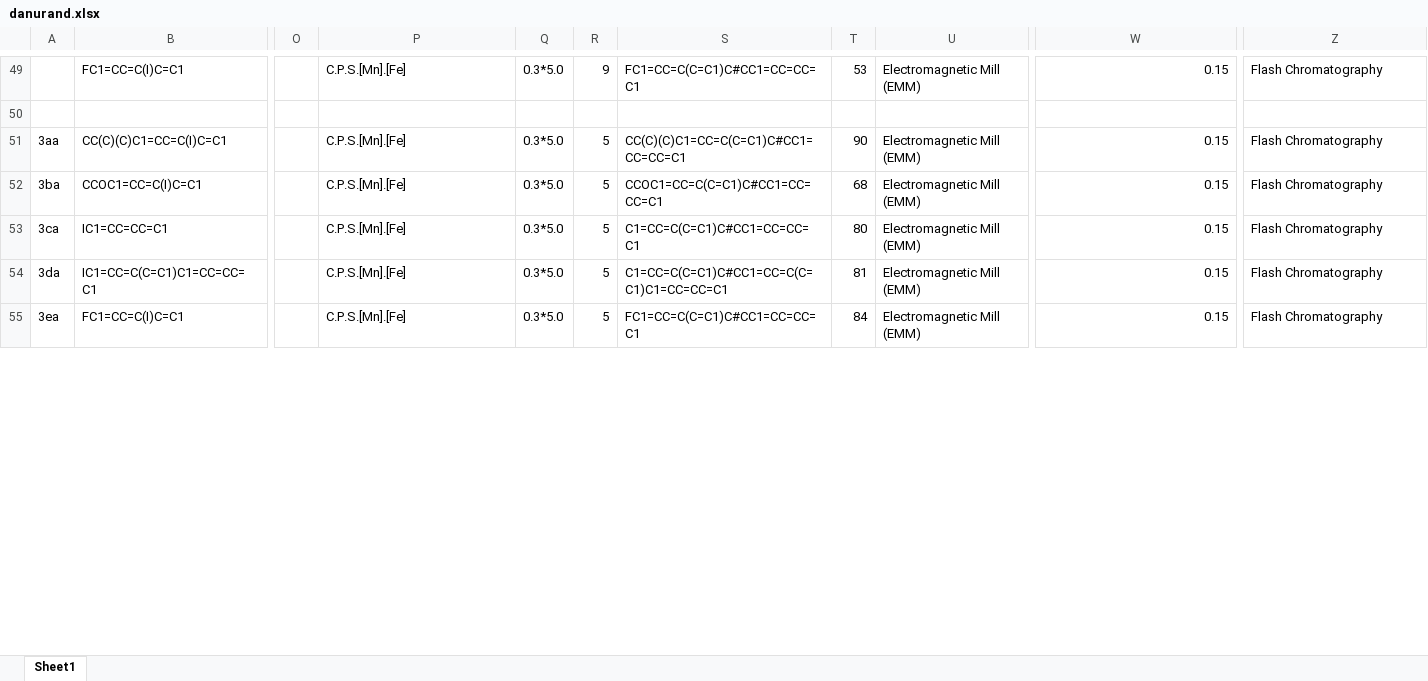
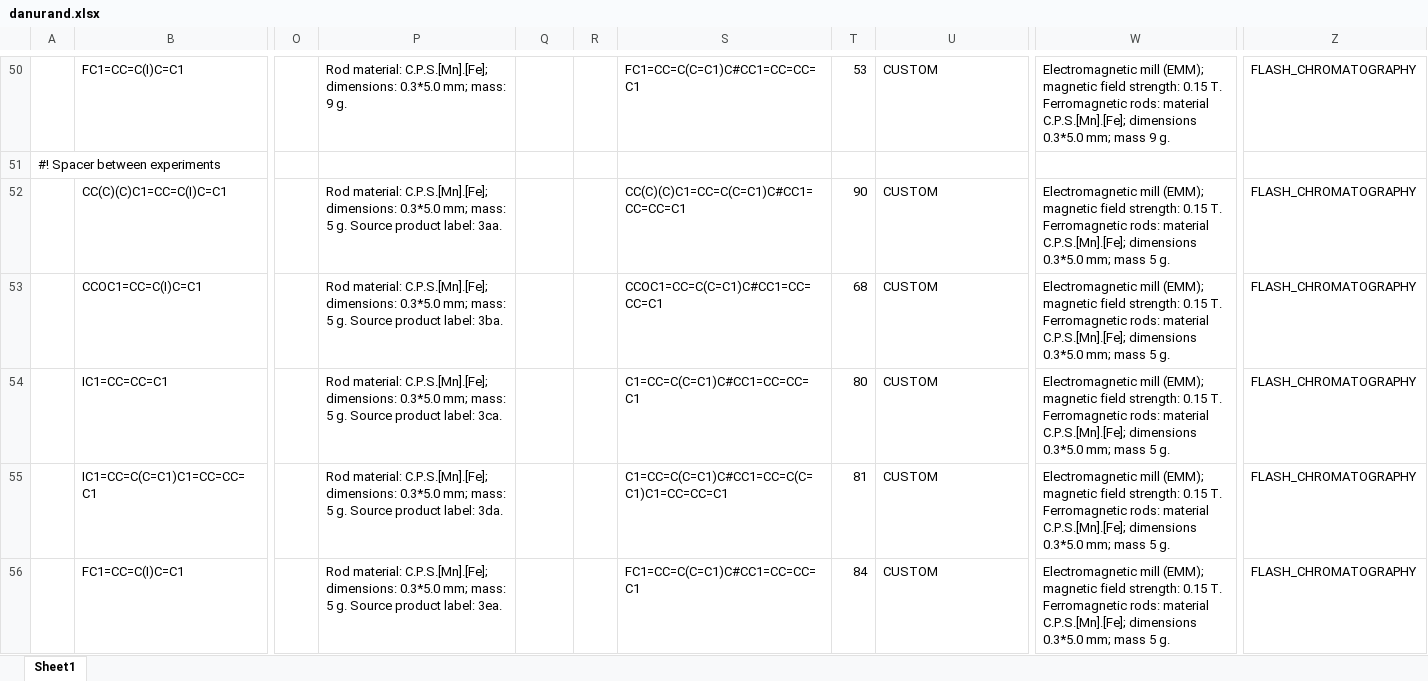
Before and after one commit to Center-for-Mechanical-Control-of-Chem/cmccdb-data, an Excel workbook: incomplete/reu/danurand.xlsx, sheet Sheet1, drawn as a sheet; only a part is shown, gaps mark what is left out; values as stored, in another font and other column widths than the file's, no borders; addresses are those after the commit; the diff covers the shown part only; the diff names each change by its address in the sheet, - before the commit and + after, or states it on an @@ line.

```diff
--- a/incomplete/reu/danurand.xlsx (sheet Sheet1)
+++ b/incomplete/reu/danurand.xlsx (sheet Sheet1)
-P50: C.P.S.[Mn].[Fe]
+P50: Rod material: C.P.S.[Mn].[Fe]; dimensions: 0.3*5.0 mm; mass: 9 g.
-Q50: 0.3*5.0
+Q50: (empty)
-R50: 9
+R50: (empty)
-U50: Electromagnetic Mill (EMM)
+U50: CUSTOM
-W50: 0.15
+W50: Electromagnetic mill (EMM); magnetic field strength: 0.15 T. Ferromagnetic rods: material C.P.S.[Mn].[Fe]; dimensions 0.3*5.0 mm; mass 9 g.
-Z50: Flash Chromatography
+Z50: FLASH_CHROMATOGRAPHY
-A51: (empty)
+A51: #! Spacer between experiments
-A52: 3aa
+A52: (empty)
-P52: C.P.S.[Mn].[Fe]
+P52: Rod material: C.P.S.[Mn].[Fe]; dimensions: 0.3*5.0 mm; mass: 5 g. Source product label: 3aa.
-Q52:Q56: 0.3*5.0
+Q52:Q56: (empty)
-R52:R56: 5
+R52:R56: (empty)
-U52:U56: Electromagnetic Mill (EMM)
+U52:U56: CUSTOM
-W52:W56: 0.15
+W52:W56: Electromagnetic mill (EMM); magnetic field strength: 0.15 T. Ferromagnetic rods: material C.P.S.[Mn].[Fe]; dimensions 0.3*5.0 mm; mass 5 g.
-Z52:Z56: Flash Chromatography
+Z52:Z56: FLASH_CHROMATOGRAPHY
-A53: 3ba
+A53: (empty)
-P53: C.P.S.[Mn].[Fe]
+P53: Rod material: C.P.S.[Mn].[Fe]; dimensions: 0.3*5.0 mm; mass: 5 g. Source product label: 3ba.
-A54: 3ca
+A54: (empty)
-P54: C.P.S.[Mn].[Fe]
+P54: Rod material: C.P.S.[Mn].[Fe]; dimensions: 0.3*5.0 mm; mass: 5 g. Source product label: 3ca.
-A55: 3da
+A55: (empty)
-P55: C.P.S.[Mn].[Fe]
+P55: Rod material: C.P.S.[Mn].[Fe]; dimensions: 0.3*5.0 mm; mass: 5 g. Source product label: 3da.
-A56: 3ea
+A56: (empty)
-P56: C.P.S.[Mn].[Fe]
+P56: Rod material: C.P.S.[Mn].[Fe]; dimensions: 0.3*5.0 mm; mass: 5 g. Source product label: 3ea.
```
Also changed, not shown: 1 added row, 490 edited cells and cell formats elsewhere in this sheet, incomplete/copper_10.1039.D3SC01591B.xlsx, incomplete/diels_alder_10.1126.science.adf5273.xlsx, 9 other files.
